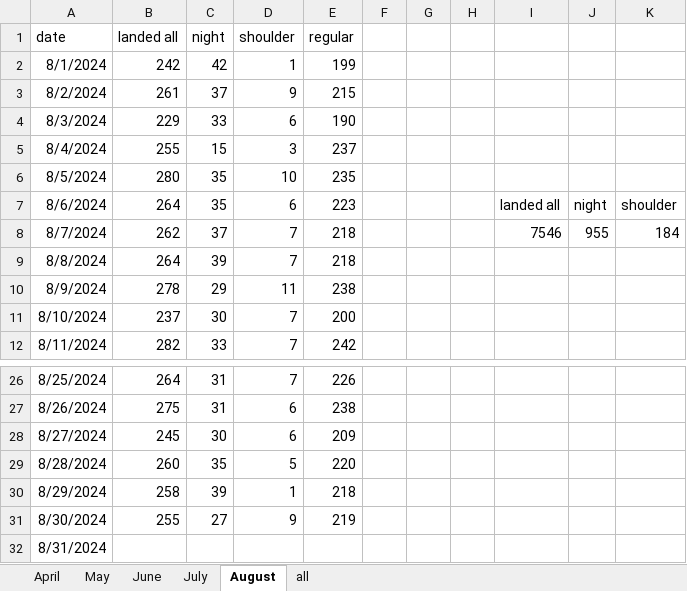
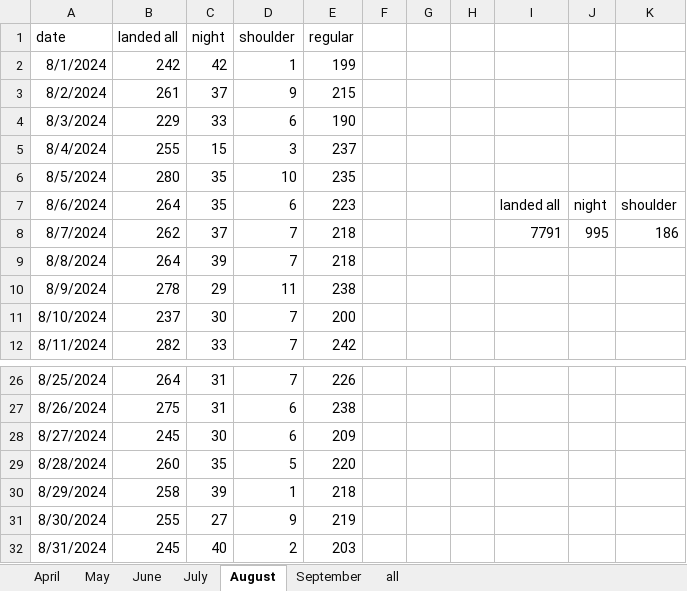
Before and after one commit to stillawake17/FlightViz, an Excel workbook: Daily data_240424a.xlsx, sheet August, drawn as a sheet; only a part is shown, gaps mark what is left out; values as stored, in another font and other column widths than the file's, no borders; the diff names each change by its address in the sheet, - before the commit and + after, or states it on an @@ line.

```diff
--- a/Daily data_240424a.xlsx (sheet August)
+++ b/Daily data_240424a.xlsx (sheet August)
+sheet tab: September
-I8: 7546
+I8: 7791
-J8: 955
+J8: 995
-K8: 184
+K8: 186
-B32 (landed all): (empty)
+B32 (landed all): 245
-C32 (night): (empty)
+C32 (night): 40
-D32 (shoulder): (empty)
+D32 (shoulder): 2
-E32 (regular): (empty)
+E32 (regular): 203
```
Also changed, not shown: 27 other files.
